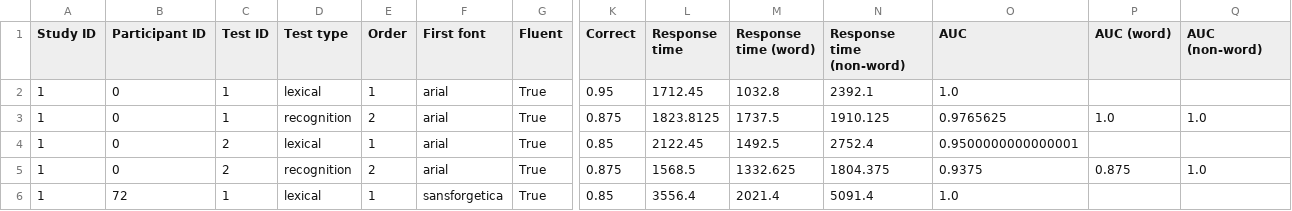
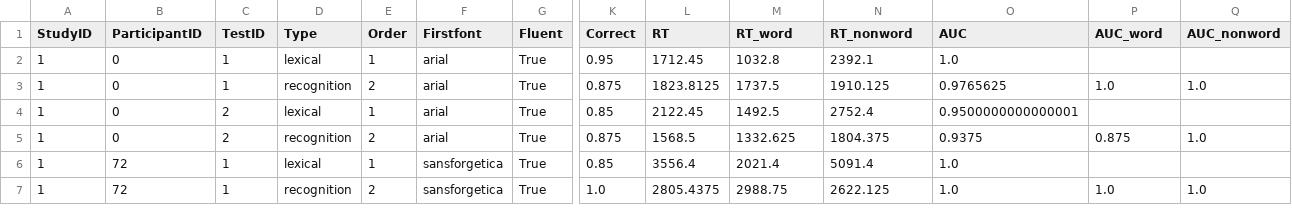
Before and after one commit to MrBrezina/disfluency-study, a CSV file: data/data_stats-without-outliers.csv, drawn as a sheet; only a part is shown, gaps mark what is left out; the shorter side is filled out with more unchanged rows; the diff names each change by its address in the sheet, - before the commit and + after, or states it on an @@ line.

```diff
--- a/data/data_stats-without-outliers.csv
+++ b/data/data_stats-without-outliers.csv
-A1: Study ID
+A1: StudyID
-B1: Participant ID
+B1: ParticipantID
-C1: Test ID
+C1: TestID
-D1: Test type
+D1: Type
-F1: First font
+F1: Firstfont
-L1: Response time
+L1: RT
-M1: Response time (word)
+M1: RT_word
-N1: Response time (non-word)
+N1: RT_nonword
-P1: AUC (word)
+P1: AUC_word
-Q1: AUC (non-word)
+Q1: AUC_nonword
```
Also changed, not shown: data/data_stats.csv, data/results/means-by-design-expertise.csv, 15 other files.
